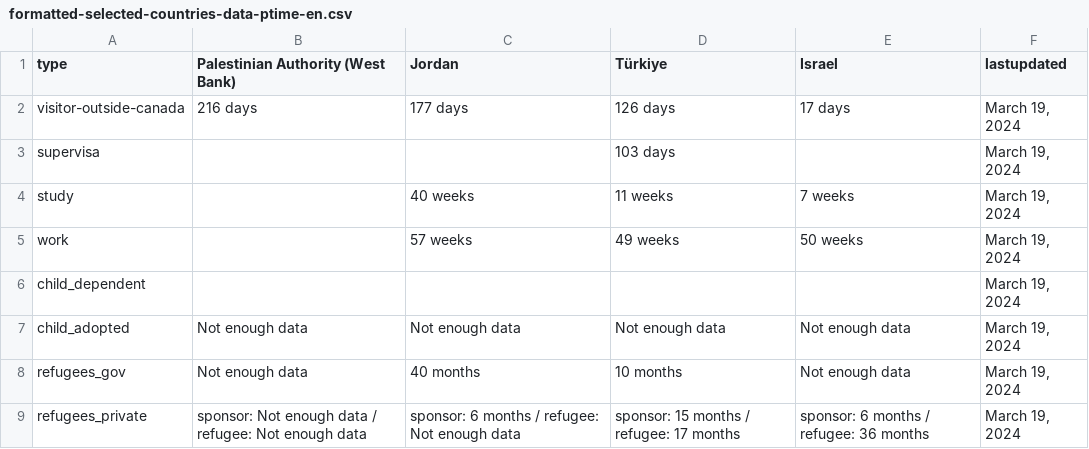
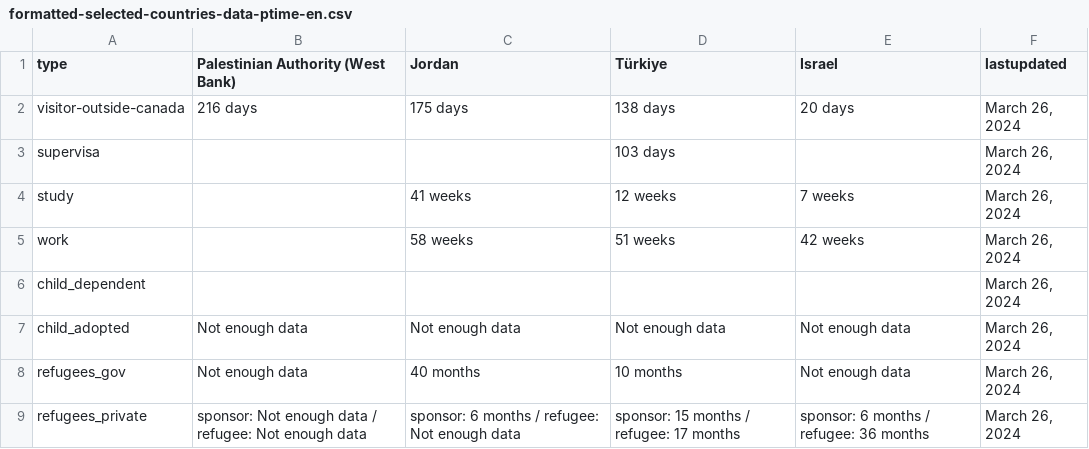
Before and after one commit to suhaibmujahid/cic-processing-times, a CSV file: formatted-selected-countries-data-ptime-en.csv, drawn as a sheet.

Commit message:
Flat: latest data (2024-03-27T00:20:46.918Z) {   "date": "2024-03-27T00:20:46.918Z",   "files": [     {       "name": "data-ptime-en.csv",       "deltaBytes": -28,       "source": "https://www.canada.ca/content/dam/ircc/documents/json/data-ptime-en.json"     },     {       "name": "data-ptime-en.json",       "deltaBytes": -28,       "source": "https://www.canada.ca/content/dam/ircc/documents/json/data-ptime-en.json"     },     {       "name": "formatted-data-ptime-en.csv",       "deltaBytes": 28,       "source": "https://www.canada.ca/content/dam/ircc/documents/json/data-ptime-en.json"     },     {       "name": "formatted-selected-countries-data-ptime-en.csv",       "deltaBytes": 0,       "source": "https://www.canada.ca/content/dam/ircc/documents/json/data-ptime-en.json"     },     {       "name": "data-ptime-non-country-en.csv",       "deltaBytes": 1,       "source": "https://www.canada.ca/content/dam/ircc/documents/json/data-ptime-non-country-en.json"     },     {       "name": "data-ptime-non-country-en.json",       "deltaBytes": 1,       "source": "https://www.canada.ca/content/dam/ircc/documents/json/data-ptime-non-country-en.json"     }   ] }

```diff
--- a/formatted-selected-countries-data-ptime-en.csv
+++ b/formatted-selected-countries-data-ptime-en.csv
@@ -1,9 +1,9 @@
 type,Palestinian Authority (West Bank),Jordan,Türkiye,Israel,lastupdated
-visitor-outside-canada,216 days,177 days,126 days,17 days,"March 19, 2024"
-supervisa,,,103 days,,"March 19, 2024"
-study,,40 weeks,11 weeks,7 weeks,"March 19, 2024"
-work,,57 weeks,49 weeks,50 weeks,"March 19, 2024"
-child_dependent,,,,,"March 19, 2024"
-child_adopted,Not enough data,Not enough data,Not enough data,Not enough data,"March 19, 2024"
-refugees_gov,Not enough data,40 months,10 months,Not enough data,"March 19, 2024"
-refugees_private,sponsor: Not enough data / refugee: Not enough data,sponsor: 6 months / refugee: Not enough data,sponsor: 15 months / refugee: 17 months,sponsor: 6 months / refugee: 36 months,"March 19, 2024"
+visitor-outside-canada,216 days,175 days,138 days,20 days,"March 26, 2024"
+supervisa,,,103 days,,"March 26, 2024"
+study,,41 weeks,12 weeks,7 weeks,"March 26, 2024"
+work,,58 weeks,51 weeks,42 weeks,"March 26, 2024"
+child_dependent,,,,,"March 26, 2024"
+child_adopted,Not enough data,Not enough data,Not enough data,Not enough data,"March 26, 2024"
+refugees_gov,Not enough data,40 months,10 months,Not enough data,"March 26, 2024"
+refugees_private,sponsor: Not enough data / refugee: Not enough data,sponsor: 6 months / refugee: Not enough data,sponsor: 15 months / refugee: 17 months,sponsor: 6 months / refugee: 36 months,"March 26, 2024"
```
Also changed, not shown: data-ptime-en.csv, data-ptime-non-country-en.csv, 3 other files.
